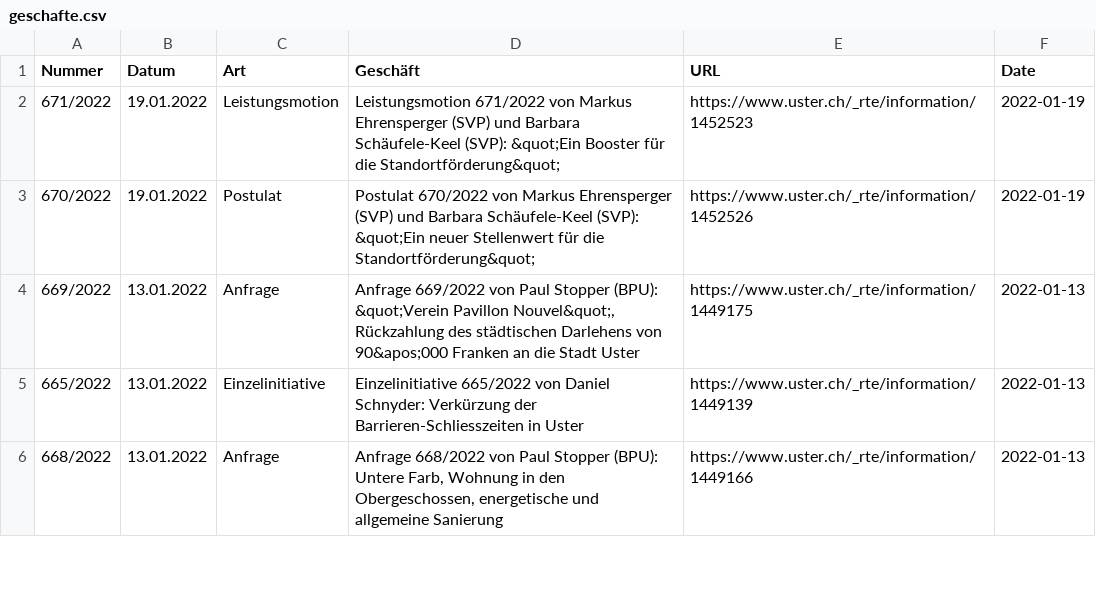
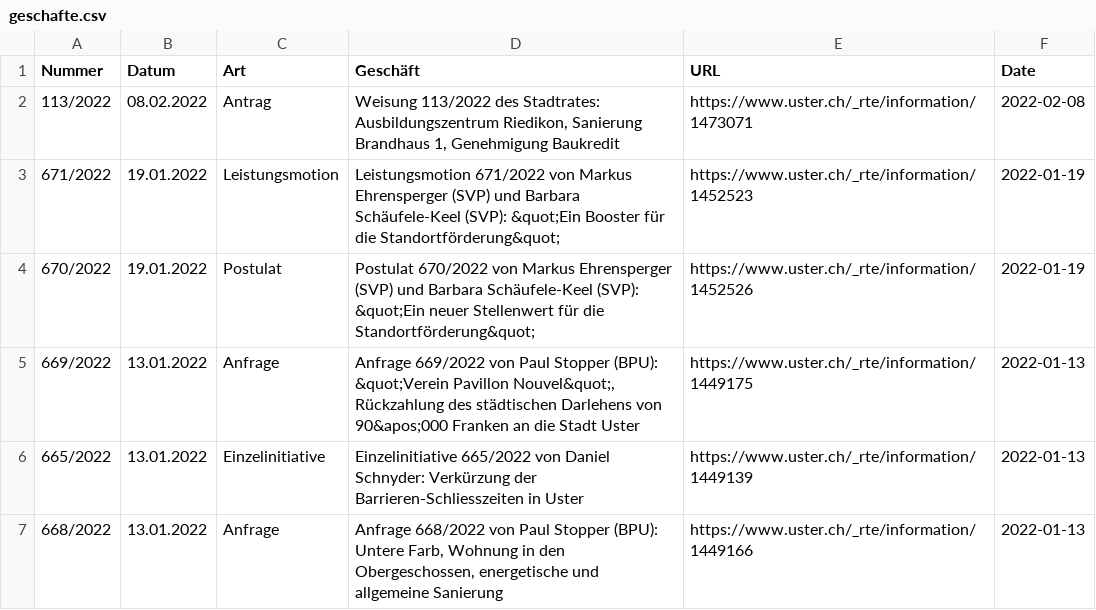
Before and after one commit to data-socialthink/politik-uster, a CSV file: geschafte.csv, drawn as a sheet; only a part is shown; the diff names each change by its address in the sheet, - before the commit and + after, or states it on an @@ line.

Commit message:
Update: 2022-02-17 02:05:03

```diff
--- a/geschafte.csv
+++ b/geschafte.csv
+row 2: 113/2022 | 08.02.2022 | Antrag | Weisung 113/2022 des Stadtrates: Ausbildungszentrum Riedikon, Sanierung Brandhaus 1, Genehmigung Baukredit | https://www.uster.ch/_rte/information/1473071 | 2022-02-08
```
